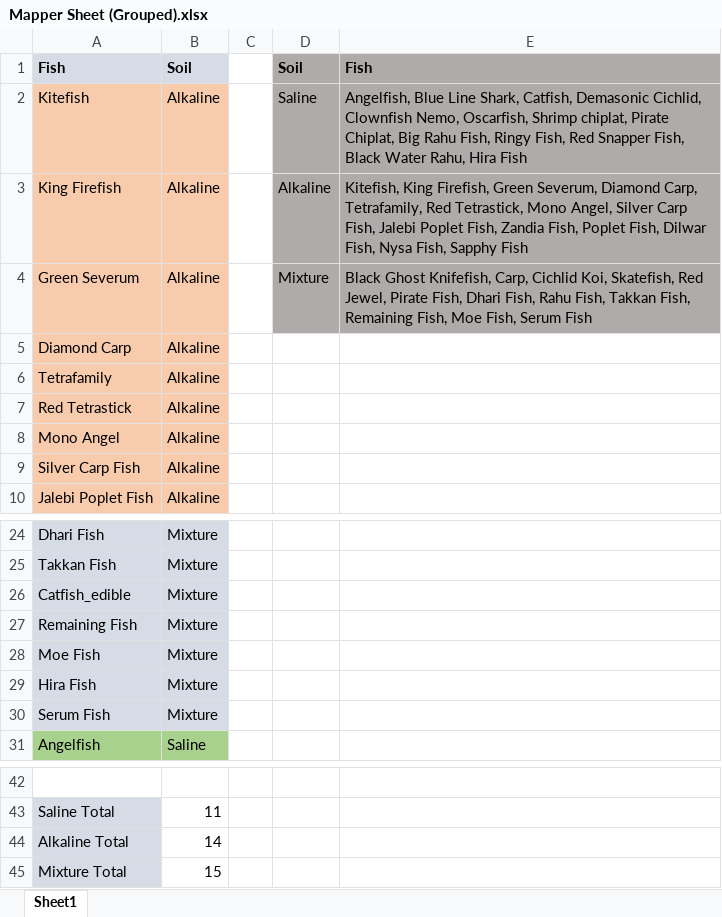
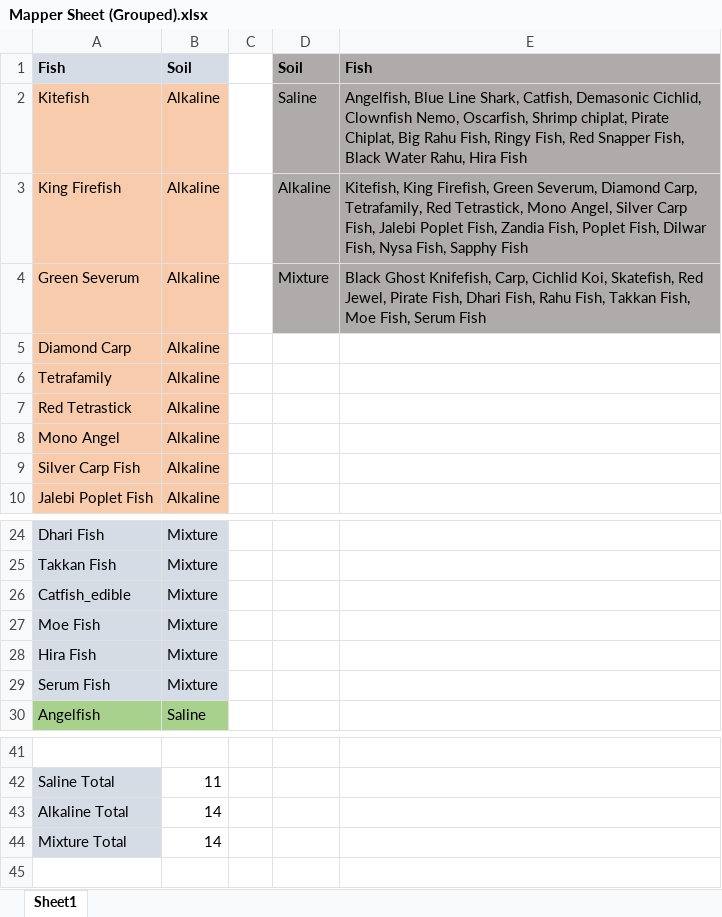
Before and after one commit to Aunyx101/FYP_AabiZaraat.ai, an Excel workbook: Excel/Mapper Sheet (Grouped).xlsx, sheet Sheet1, drawn as a sheet; only a part is shown, gaps mark what is left out; values as stored, in another font and other column widths than the file's, no borders; removed rows and columns are numbered as before the commit, all else as after; the diff names each change by its address in the sheet, - before the commit and + after, or states it on an @@ line.

```diff
--- a/Excel/Mapper Sheet (Grouped).xlsx (sheet Sheet1)
+++ b/Excel/Mapper Sheet (Grouped).xlsx (sheet Sheet1)
-E4: …Takkan Fish, Remaining Fish, Moe Fish,…
+E4: …Takkan Fish, Moe Fish,…
-row 27: Remaining Fish | Mixture
-B44: 15
+B44: 14
```
Also changed, not shown: formulas that keep their value, Excel/Mapper Sheet.xlsx, 5 other files.
